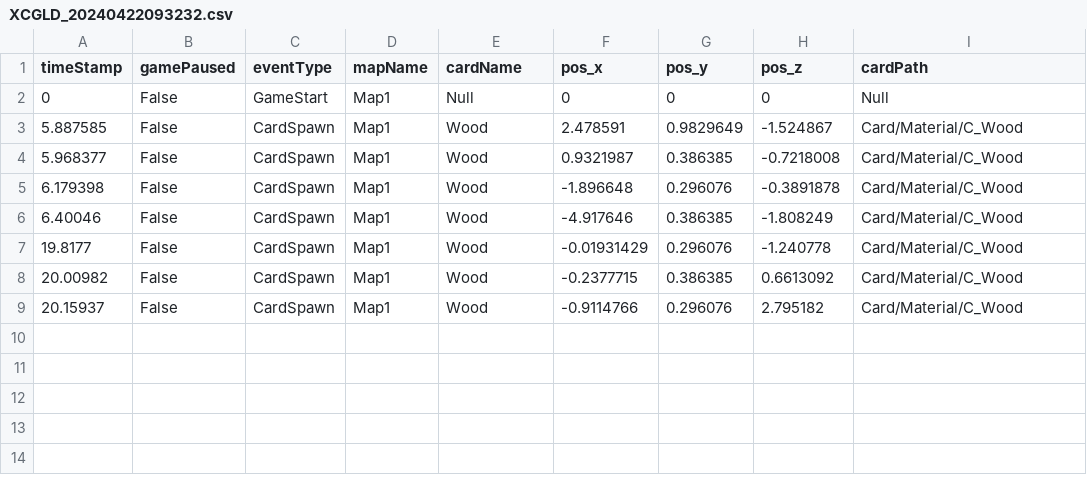
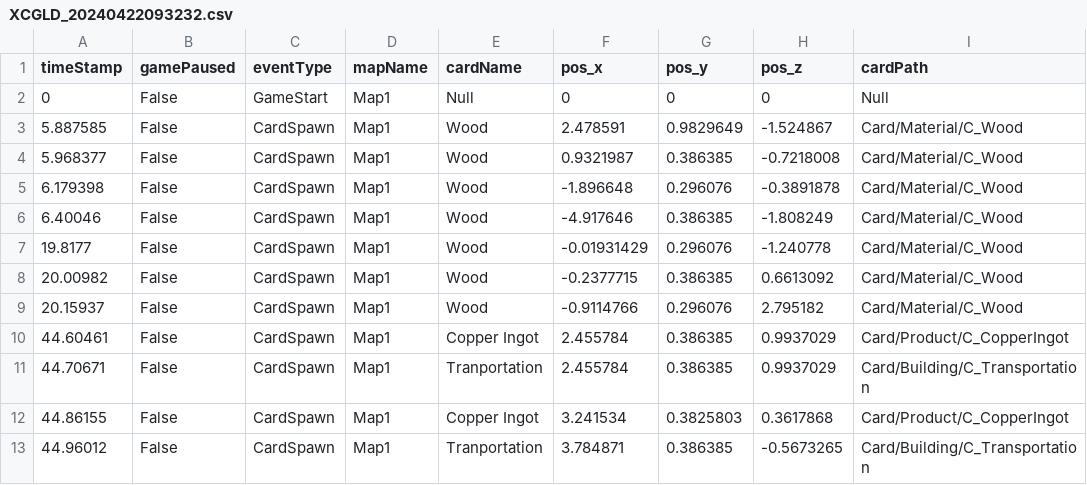
Before and after one commit to SuperHellCat/TCS_TELEREPO, a CSV file: Data/Recent/XCGLD_20240422093232.csv, drawn as a sheet; the diff names each change by its address in the sheet, - before the commit and + after, or states it on an @@ line.

Commit message:
New Data Recorded At 2024-04-22-09-33-24

```diff
--- a/Data/Recent/XCGLD_20240422093232.csv
+++ b/Data/Recent/XCGLD_20240422093232.csv
+row 10: 44.60461 | False | CardSpawn | Map1 | Copper Ingot | 2.455784 | 0.386385 | 0.9937029 | Card/Product/C_CopperIngot
+row 11: 44.70671 | False | CardSpawn | Map1 | Tranportation | 2.455784 | 0.386385 | 0.9937029 | Card/Building/C_Transportation
+row 12: 44.86155 | False | CardSpawn | Map1 | Copper Ingot | 3.241534 | 0.3825803 | 0.3617868 | Card/Product/C_CopperIngot
+row 13: 44.96012 | False | CardSpawn | Map1 | Tranportation | 3.784871 | 0.386385 | -0.5673265 | Card/Building/C_Transportation
```
